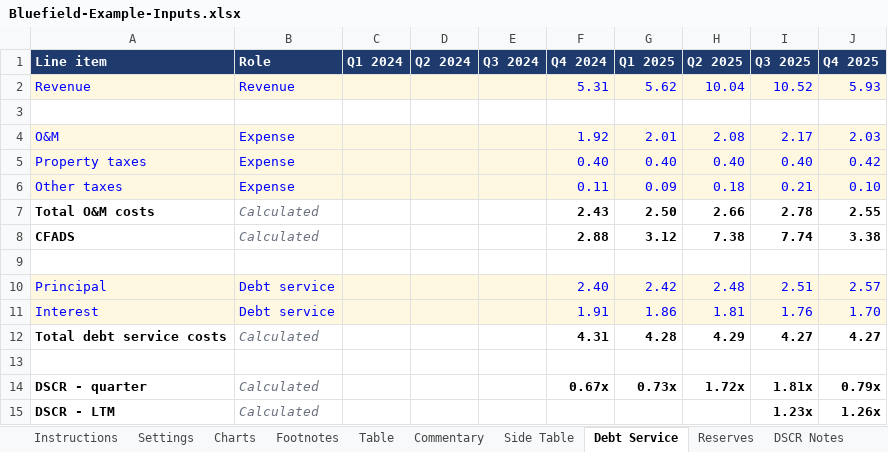
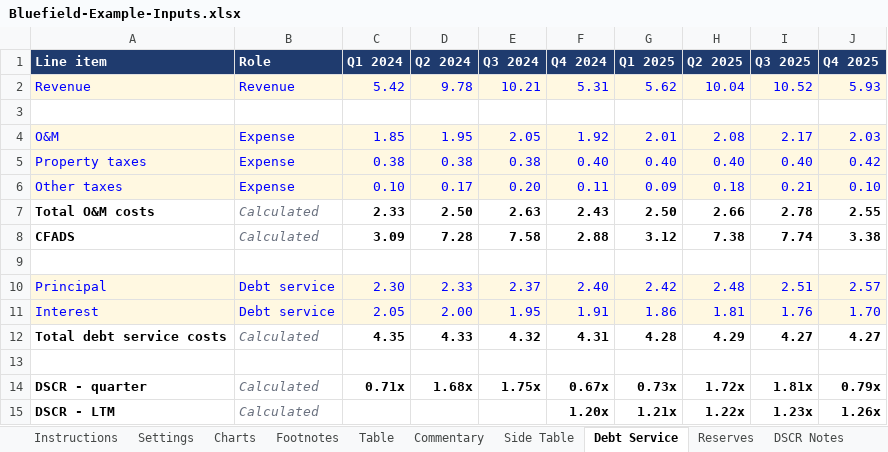
Before and after one commit to jpk02/krengbible, an Excel workbook: dashboard-builder/Bluefield-Example-Inputs.xlsx, sheet Debt Service, drawn as a sheet; only a part is shown; values as stored, in another font and other column widths than the file's, no borders; the diff names each change by its address in the sheet, - before the commit and + after, or states it on an @@ line.

```diff
--- a/dashboard-builder/Bluefield-Example-Inputs.xlsx (sheet Debt Service)
+++ b/dashboard-builder/Bluefield-Example-Inputs.xlsx (sheet Debt Service)
-C2 (Q1 2024): (empty)
+C2 (Q1 2024): 5.42
-D2 (Q2 2024): (empty)
+D2 (Q2 2024): 9.78
-E2 (Q3 2024): (empty)
+E2 (Q3 2024): 10.21
-C4 (Q1 2024): (empty)
+C4 (Q1 2024): 1.85
-D4 (Q2 2024): (empty)
+D4 (Q2 2024): 1.95
-E4 (Q3 2024): (empty)
+E4 (Q3 2024): 2.05
-C5 (Q1 2024): (empty)
+C5 (Q1 2024): 0.38
-D5 (Q2 2024): (empty)
+D5 (Q2 2024): 0.38
-E5 (Q3 2024): (empty)
+E5 (Q3 2024): 0.38
-C6 (Q1 2024): (empty)
+C6 (Q1 2024): 0.10
-D6 (Q2 2024): (empty)
+D6 (Q2 2024): 0.17
-E6 (Q3 2024): (empty)
+E6 (Q3 2024): 0.20
-C7 (Q1 2024): (empty)
+C7 (Q1 2024): 2.33
-D7 (Q2 2024): (empty)
+D7 (Q2 2024): 2.50
-E7 (Q3 2024): (empty)
+E7 (Q3 2024): 2.63
-C8 (Q1 2024): (empty)
+C8 (Q1 2024): 3.09
-D8 (Q2 2024): (empty)
+D8 (Q2 2024): 7.28
-E8 (Q3 2024): (empty)
+E8 (Q3 2024): 7.58
-C10 (Q1 2024): (empty)
+C10 (Q1 2024): 2.30
-D10 (Q2 2024): (empty)
+D10 (Q2 2024): 2.33
-E10 (Q3 2024): (empty)
+E10 (Q3 2024): 2.37
-C11 (Q1 2024): (empty)
+C11 (Q1 2024): 2.05
-D11 (Q2 2024): (empty)
+D11 (Q2 2024): 2.00
-E11 (Q3 2024): (empty)
+E11 (Q3 2024): 1.95
-C12 (Q1 2024): (empty)
+C12 (Q1 2024): 4.35
-D12 (Q2 2024): (empty)
+D12 (Q2 2024): 4.33
-E12 (Q3 2024): (empty)
+E12 (Q3 2024): 4.32
-C14 (Q1 2024): (empty)
+C14 (Q1 2024): 0.71x
-D14 (Q2 2024): (empty)
+D14 (Q2 2024): 1.68x
-E14 (Q3 2024): (empty)
+E14 (Q3 2024): 1.75x
-F15 (Q4 2024): (empty)
+F15 (Q4 2024): 1.20x
-G15 (Q1 2025): (empty)
+G15 (Q1 2025): 1.21x
-H15 (Q2 2025): (empty)
+H15 (Q2 2025): 1.22x
```
Also changed, not shown: sheet Settings, dashboard-builder/Ridgeline-Example-Inputs.xlsx, 5 other files.
